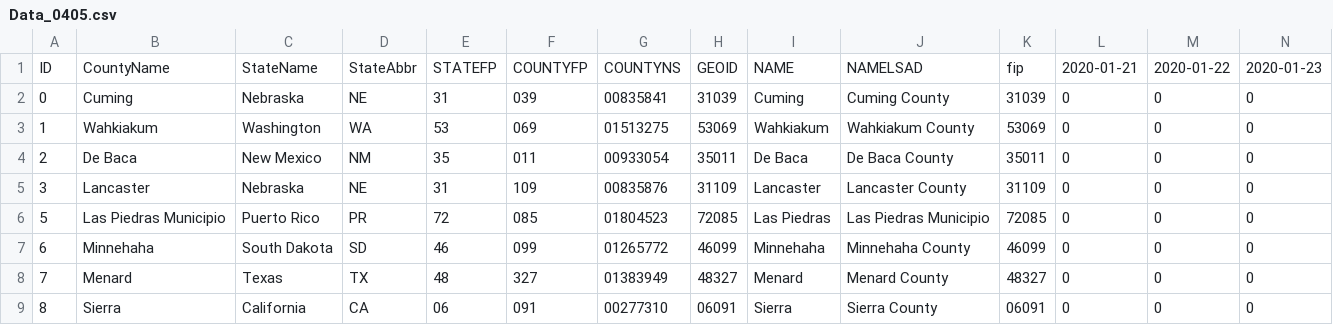
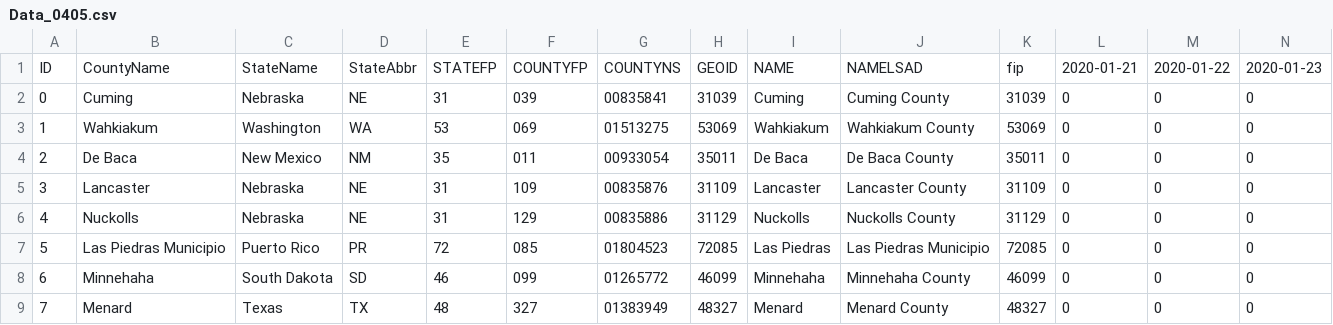
Before and after one commit to mgzjys/US_Covid19_County, a CSV file: data/Data_0405.csv, drawn as a sheet; only a part is shown; the shorter side is filled out with more unchanged rows; rows hold the shown columns only; the diff names each change by its address in the sheet, - before the commit and + after, or states it on an @@ line.

```diff
--- a/data/Data_0405.csv
+++ b/data/Data_0405.csv
+row 6: 4 | Nuckolls | Nebraska | NE | 31 | 129 | 00835886 | 31129 | Nuckolls | Nuckolls County | 31129 | 0 | 0 | 0
```
Also changed, not shown: 2 other files.
